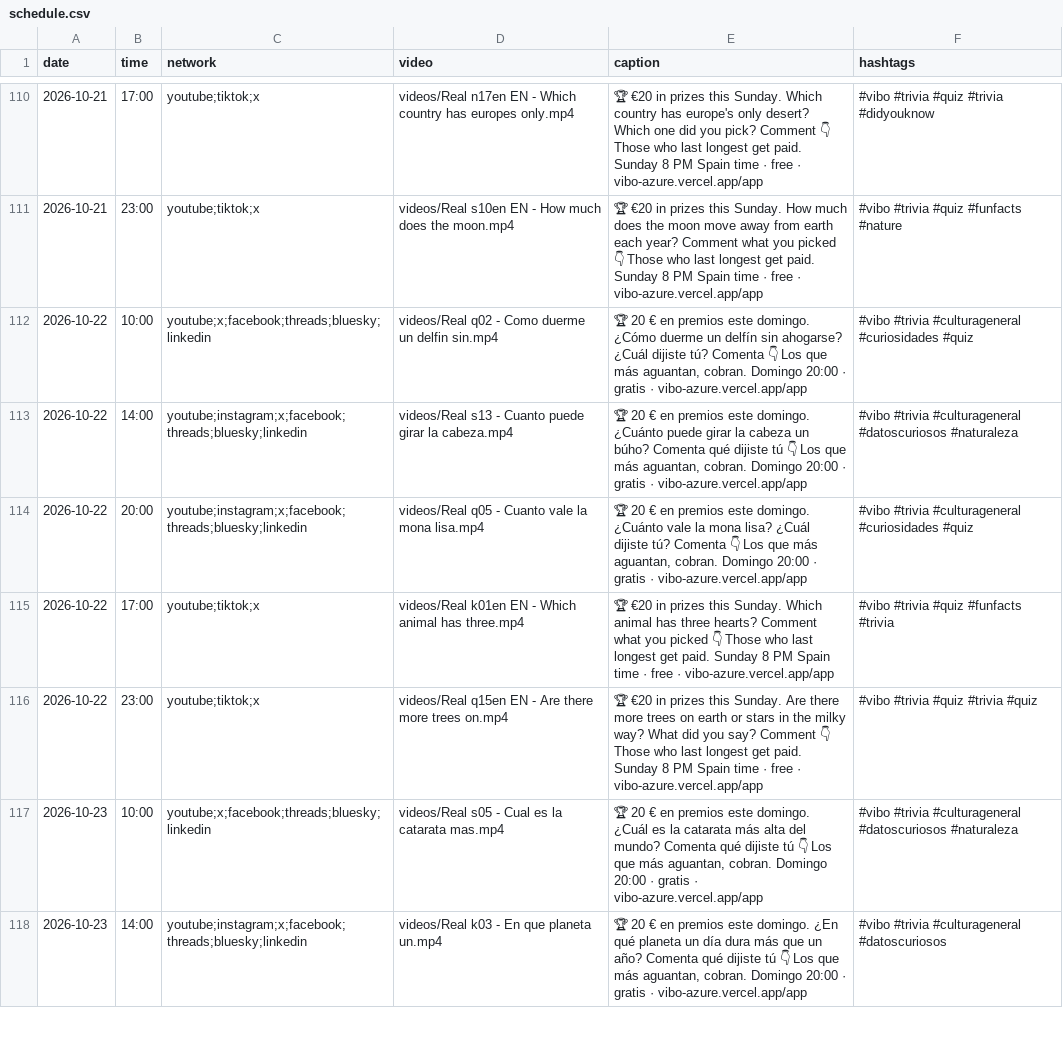
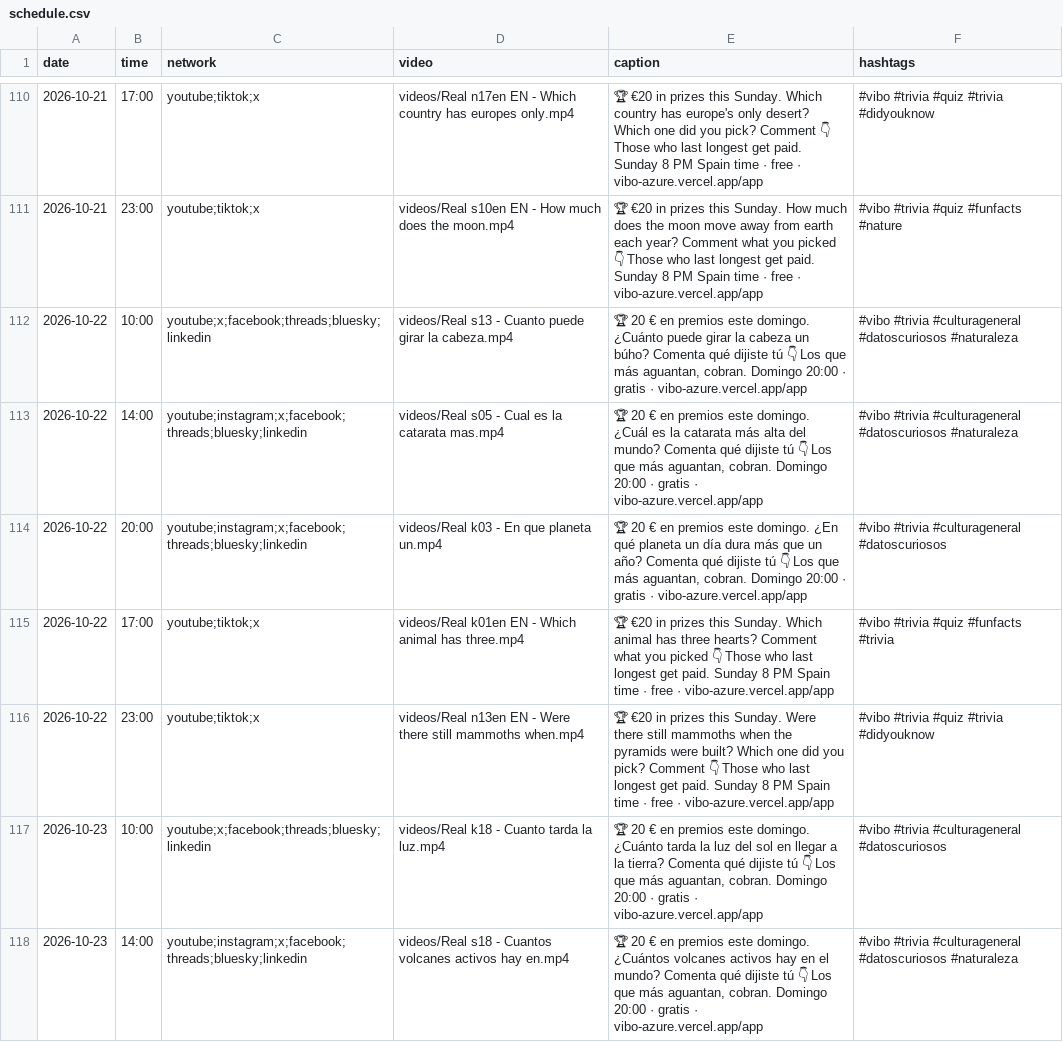
Before and after one commit to pepelu608-commits/vibo-redes, a CSV file: scripts/social/schedule.csv, drawn as a sheet; only a part is shown, gaps mark what is left out; the diff covers the shown part only.

Commit message:
social: registro de publicaciones

```diff
--- a/scripts/social/schedule.csv
+++ b/scripts/social/schedule.csv
@@ -111,8 +111,8 @@ date,time,network,video,caption,hashtags
 2026-10-21,23:00,youtube;tiktok;x,videos/Real s10en EN - How much does the moon.mp4,"🏆 €20 in prizes this Sunday. How much does the moon move away from earth each year? Comment what you picked 👇 Those who last longest get paid. Sunday 8 PM Spain time · free · vibo-azure.vercel.app/app","#vibo #trivia #quiz #funfacts #nature"
-2026-10-22,10:00,youtube;x;facebook;threads;bluesky;linkedin,videos/Real q02 - Como duerme un delfin sin.mp4,"🏆 20 € en premios este domingo. ¿Cómo duerme un delfín sin ahogarse? ¿Cuál dijiste tú? Comenta 👇 Los que más aguantan, cobran. Domingo 20:00 · gratis · vibo-azure.vercel.app/app","#vibo #trivia #culturageneral #curiosidades #quiz"
-2026-10-22,14:00,youtube;instagram;x;facebook;threads;bluesky;linkedin,videos/Real s13 - Cuanto puede girar la cabeza.mp4,"🏆 20 € en premios este domingo. ¿Cuánto puede girar la cabeza un búho? Comenta qué dijiste tú 👇 Los que más aguantan, cobran. Domingo 20:00 · gratis · vibo-azure.vercel.app/app","#vibo #trivia #culturageneral #datoscuriosos #naturaleza"
-2026-10-22,20:00,youtube;instagram;x;facebook;threads;bluesky;linkedin,videos/Real q05 - Cuanto vale la mona lisa.mp4,"🏆 20 € en premios este domingo. ¿Cuánto vale la mona lisa? ¿Cuál dijiste tú? Comenta 👇 Los que más aguantan, cobran. Domingo 20:00 · gratis · vibo-azure.vercel.app/app","#vibo #trivia #culturageneral #curiosidades #quiz"
+2026-10-22,10:00,youtube;x;facebook;threads;bluesky;linkedin,videos/Real s13 - Cuanto puede girar la cabeza.mp4,"🏆 20 € en premios este domingo. ¿Cuánto puede girar la cabeza un búho? Comenta qué dijiste tú 👇 Los que más aguantan, cobran. Domingo 20:00 · gratis · vibo-azure.vercel.app/app","#vibo #trivia #culturageneral #datoscuriosos #naturaleza"
+2026-10-22,14:00,youtube;instagram;x;facebook;threads;bluesky;linkedin,videos/Real s05 - Cual es la catarata mas.mp4,"🏆 20 € en premios este domingo. ¿Cuál es la catarata más alta del mundo? Comenta qué dijiste tú 👇 Los que más aguantan, cobran. Domingo 20:00 · gratis · vibo-azure.vercel.app/app","#vibo #trivia #culturageneral #datoscuriosos #naturaleza"
+2026-10-22,20:00,youtube;instagram;x;facebook;threads;bluesky;linkedin,videos/Real k03 - En que planeta un.mp4,"🏆 20 € en premios este domingo. ¿En qué planeta un día dura más que un año? Comenta qué dijiste tú 👇 Los que más aguantan, cobran. Domingo 20:00 · gratis · vibo-azure.vercel.app/app","#vibo #trivia #culturageneral #datoscuriosos"
 2026-10-22,17:00,youtube;tiktok;x,videos/Real k01en EN - Which animal has three.mp4,"🏆 €20 in prizes this Sunday. Which animal has three hearts? Comment what you picked 👇 Those who last longest get paid. Sunday 8 PM Spain time · free · vibo-azure.vercel.app/app","#vibo #trivia #quiz #funfacts #trivia"
-2026-10-22,23:00,youtube;tiktok;x,videos/Real q15en EN - Are there more trees on.mp4,"🏆 €20 in prizes this Sunday. Are there more trees on earth or stars in the milky way? What did you say? Comment 👇 Those who last longest get paid. Sunday 8 PM Spain time · free · vibo-azure.vercel.app/app","#vibo #trivia #quiz #trivia #quiz"
-2026-10-23,10:00,youtube;x;facebook;threads;bluesky;linkedin,videos/Real s05 - Cual es la catarata mas.mp4,"🏆 20 € en premios este domingo. ¿Cuál es la catarata más alta del mundo? Comenta qué dijiste tú 👇 Los que más aguantan, cobran. Domingo 20:00 · gratis · vibo-azure.vercel.app/app","#vibo #trivia #culturageneral #datoscuriosos #naturaleza"
-2026-10-23,14:00,youtube;instagram;x;facebook;threads;bluesky;linkedin,videos/Real k03 - En que planeta un.mp4,"🏆 20 € en premios este domingo. ¿En qué planeta un día dura más que un año? Comenta qué dijiste tú 👇 Los que más aguantan, cobran. Domingo 20:00 · gratis · vibo-azure.vercel.app/app","#vibo #trivia #culturageneral #datoscuriosos"
+2026-10-22,23:00,youtube;tiktok;x,videos/Real n13en EN - Were there still mammoths when.mp4,"🏆 €20 in prizes this Sunday. Were there still mammoths when the pyramids were built? Which one did you pick? Comment 👇 Those who last longest get paid. Sunday 8 PM Spain time · free · vibo-azure.vercel.app/app","#vibo #trivia #quiz #trivia #didyouknow"
+2026-10-23,10:00,youtube;x;facebook;threads;bluesky;linkedin,videos/Real k18 - Cuanto tarda la luz.mp4,"🏆 20 € en premios este domingo. ¿Cuánto tarda la luz del sol en llegar a la tierra? Comenta qué dijiste tú 👇 Los que más aguantan, cobran. Domingo 20:00 · gratis · vibo-azure.vercel.app/app","#vibo #trivia #culturageneral #datoscuriosos"
+2026-10-23,14:00,youtube;instagram;x;facebook;threads;bluesky;linkedin,videos/Real s18 - Cuantos volcanes activos hay en.mp4,"🏆 20 € en premios este domingo. ¿Cuántos volcanes activos hay en el mundo? Comenta qué dijiste tú 👇 Los que más aguantan, cobran. Domingo 20:00 · gratis · vibo-azure.vercel.app/app","#vibo #trivia #culturageneral #datoscuriosos #naturaleza"
```
Also changed, not shown: 66 edited cells elsewhere in this file.
